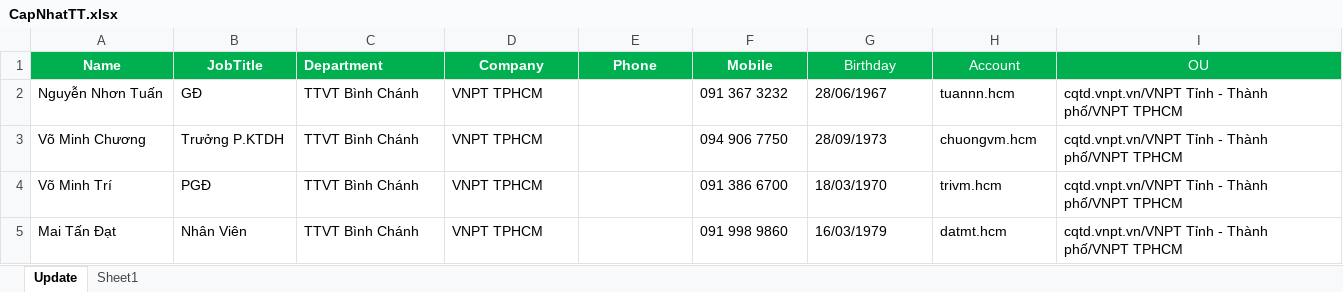
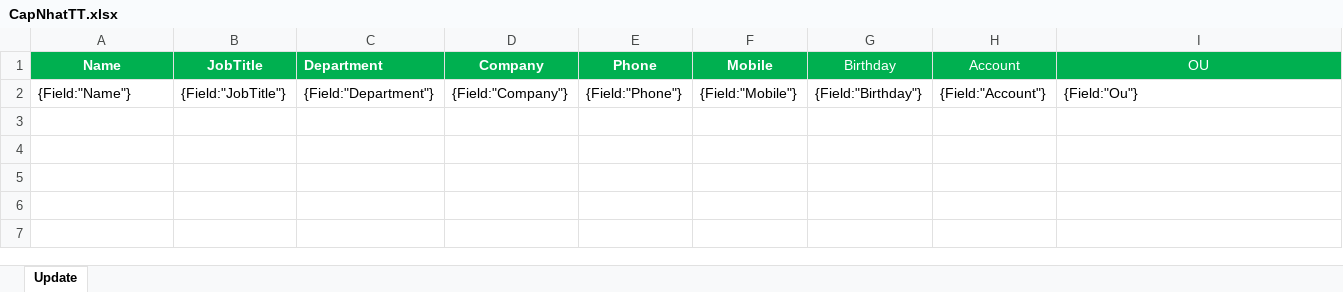
Before and after one commit to tqvtqv/AccController, an Excel workbook: AccController/AccController.Web/Content/templates/import/email/CapNhatTT.xlsx, sheet Update, drawn as a sheet; values as stored, in another font and other column widths than the file's, no borders; charts and pictures and conditional formats not drawn; removed rows and columns are numbered as before the commit, all else as after; the diff names each change by its address in the sheet, - before the commit and + after, or states it on an @@ line.

```diff
--- a/AccController/AccController.Web/Content/templates/import/email/CapNhatTT.xlsx (sheet Update)
+++ b/AccController/AccController.Web/Content/templates/import/email/CapNhatTT.xlsx (sheet Update)
-sheet tab: Sheet1
-row 2: Nguyễn Nhơn Tuấn | GĐ | TTVT Bình Chánh | VNPT TPHCM |  | 091 367 3232 | 28/06/1967 | tuannn.hcm | cqtd.vnpt.vn/VNPT Tỉnh - Thành phố/VNPT TPHCM
-row 3: Võ Minh Chương | Trưởng P.KTDH | TTVT Bình Chánh | VNPT TPHCM |  | 094 906 7750 | 28/09/1973 | chuongvm.hcm | cqtd.vnpt.vn/VNPT Tỉnh - Thành phố/VNPT TPHCM
-row 4: Võ Minh Trí | PGĐ | TTVT Bình Chánh | VNPT TPHCM |  | 091 386 6700 | 18/03/1970 | trivm.hcm | cqtd.vnpt.vn/VNPT Tỉnh - Thành phố/VNPT TPHCM
-row 5: Mai Tấn Đạt | Nhân Viên | TTVT Bình Chánh | VNPT TPHCM |  | 091 998 9860 | 16/03/1979 | datmt.hcm | cqtd.vnpt.vn/VNPT Tỉnh - Thành phố/VNPT TPHCM
+row 2: {Field:"Name"} | {Field:"JobTitle"} | {Field:"Department"} | {Field:"Company"} | {Field:"Phone"} | {Field:"Mobile"} | {Field:"Birthday"} | {Field:"Account"} | {Field:"Ou"}
```
Also changed, not shown: charts or pictures, AccController/AccController.Web/Content/templates/import/email/DoiTenTK.xlsx, AccController/AccController.Web/Content/templates/import/email/TaoMoi.xlsx, 31 other files.
